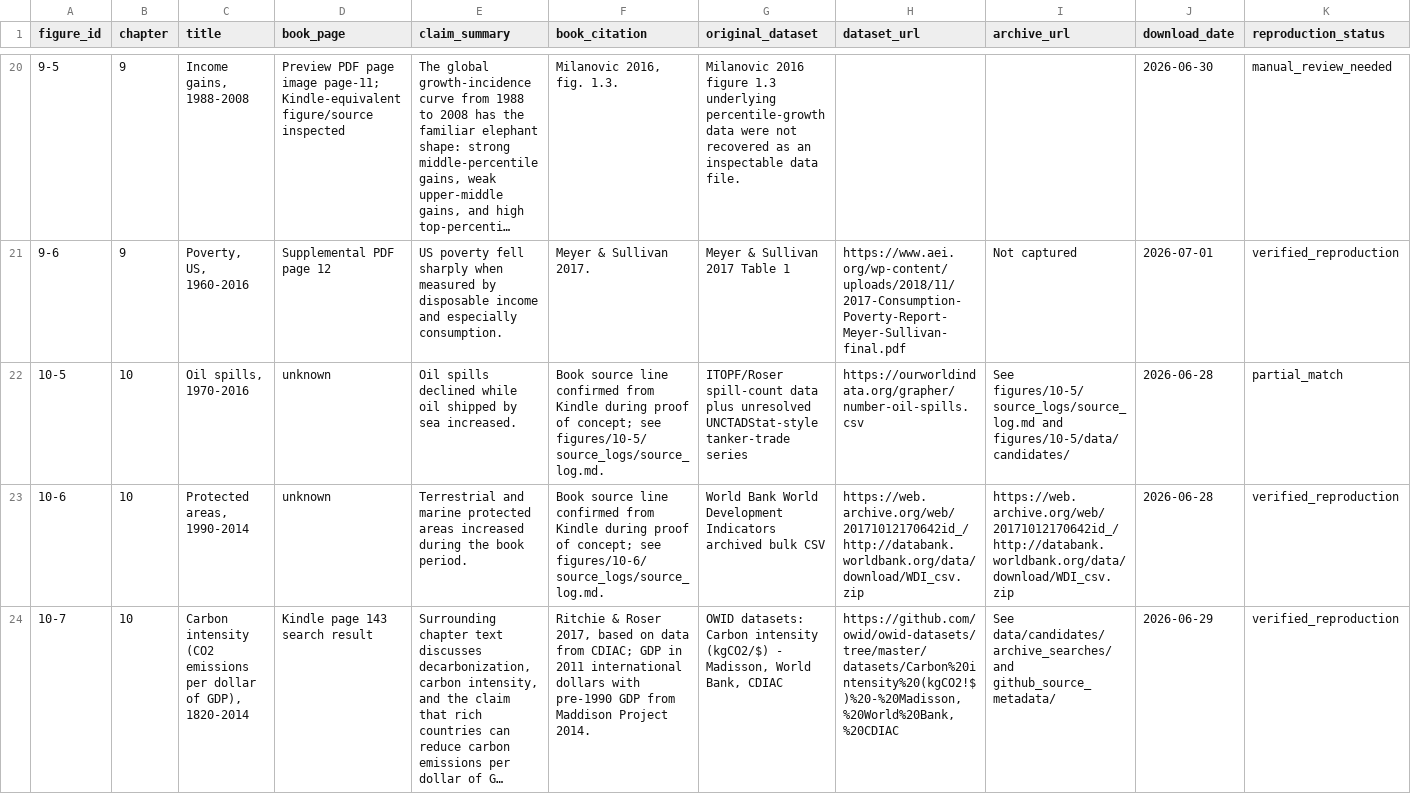
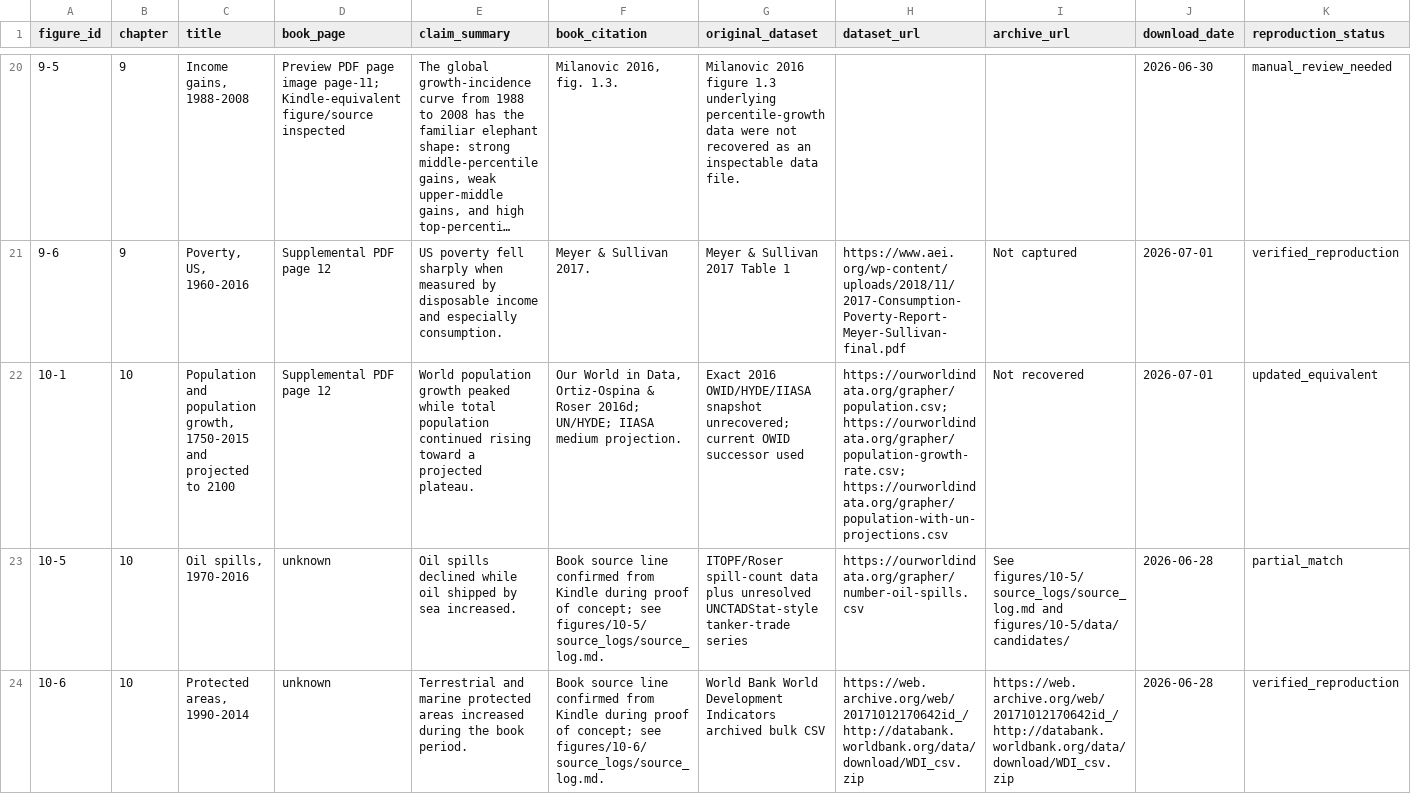
Before and after one commit to J-Chamberlain/pinker_charts, a CSV file: data/metadata/figure_metadata.csv, drawn as a sheet; only a part is shown, gaps mark what is left out; the shorter side is filled out with more unchanged rows; long unchanged cells end in …; rows hold the shown columns only; the diff names each change by its address in the sheet, - before the commit and + after, or states it on an @@ line.

Commit message:
Add figure 10-1 updated equivalent reconstruction

```diff
--- a/data/metadata/figure_metadata.csv
+++ b/data/metadata/figure_metadata.csv
+row 22: 10-1 | 10 | Population and population growth, 1750-2015 and projected to 2100 | Supplemental PDF page 12 | World population growth peaked while total population continued rising toward a projected plateau. | Our World in Data, Ortiz-Ospina & Roser 2016d; UN/HYDE; IIASA medium projection. | Exact 2016 OWID/HYDE/IIASA snapshot unrecovered; current OWID successor used | https://ourworldindata.org/grapher/population.csv; https://ourworldindata.org/grapher/population-growth-rate.csv; https://ourworldindata.org/grapher/population-with-un-projections.csv | Not recovered | 2026-07-01 | updated_equivalent
```
Also changed, not shown: data/figure_registry.csv, 31 other files.
